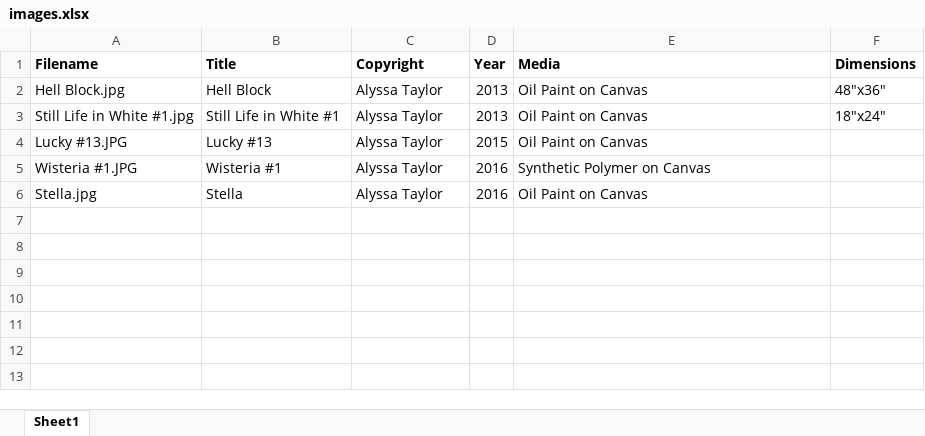
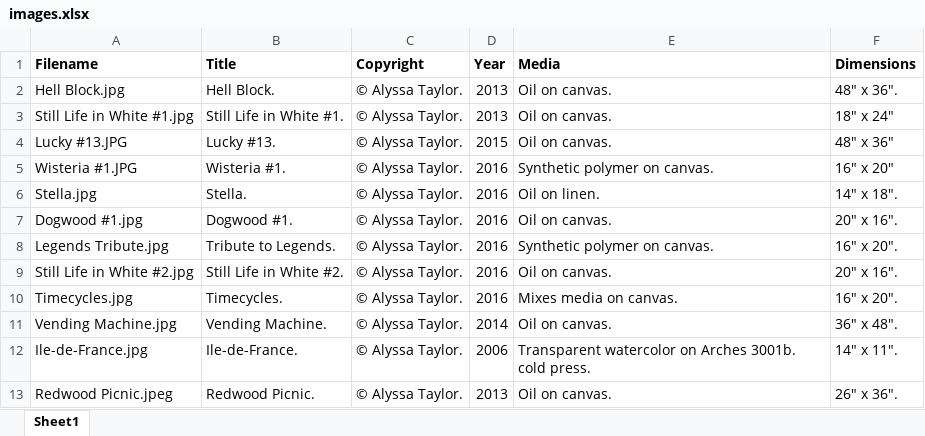
Before and after one commit to LincolnColeHoward/Alyssa-Nicol-Taylor, an Excel workbook: data/images.xlsx, sheet Sheet1, drawn as a sheet; values as stored, in another font and other column widths than the file's, no borders; charts and pictures not drawn; the diff names each change by its address in the sheet, - before the commit and + after, or states it on an @@ line.

Commit message:
update the excel sheet for images

```diff
--- a/data/images.xlsx (sheet Sheet1)
+++ b/data/images.xlsx (sheet Sheet1)
-B2 (Title): Hell Block
+B2 (Title): Hell Block.
-C2:C6 (Copyright): Alyssa Taylor
+C2:C6 (Copyright): © Alyssa Taylor.
-E2:E4 (Media): Oil Paint on Canvas
+E2:E4 (Media): Oil on canvas.
-F2 (Dimensions): 48"x36"
+F2 (Dimensions): 48" x 36".
-B3 (Title): Still Life in White #1
+B3 (Title): Still Life in White #1.
-F3 (Dimensions): 18"x24"
+F3 (Dimensions): 18" x 24"
-B4 (Title): Lucky #13
+B4 (Title): Lucky #13.
-F4 (Dimensions): (empty)
+F4 (Dimensions): 48" x 36"
-B5 (Title): Wisteria #1
+B5 (Title): Wisteria #1.
-E5 (Media): Synthetic Polymer on Canvas
+E5 (Media): Synthetic polymer on canvas.
-F5 (Dimensions): (empty)
+F5 (Dimensions): 16" x 20"
-B6 (Title): Stella
+B6 (Title): Stella.
-E6 (Media): Oil Paint on Canvas
+E6 (Media): Oil on linen.
-F6 (Dimensions): (empty)
+F6 (Dimensions): 14" x 18".
+row 7: Dogwood #1.jpg | Dogwood #1. | © Alyssa Taylor. | 2016 | Oil on canvas. | 20" x 16".
+row 8: Legends Tribute.jpg | Tribute to Legends. | © Alyssa Taylor. | 2016 | Synthetic polymer on canvas. | 16" x 20".
+row 9: Still Life in White #2.jpg | Still Life in White #2. | © Alyssa Taylor. | 2016 | Oil on canvas. | 20" x 16".
+row 10: Timecycles.jpg | Timecycles. | © Alyssa Taylor. | 2016 | Mixes media on canvas. | 16" x 20".
+row 11: Vending Machine.jpg | Vending Machine. | © Alyssa Taylor. | 2014 | Oil on canvas. | 36" x 48".
+row 12: Ile-de-France.jpg | Ile-de-France. | © Alyssa Taylor. | 2006 | Transparent watercolor on Arches 3001b. cold press. | 14" x 11".
+row 13: Redwood Picnic.jpeg | Redwood Picnic. | © Alyssa Taylor. | 2013 | Oil on canvas. | 26" x 36".
```
Also changed, not shown: charts or pictures.
